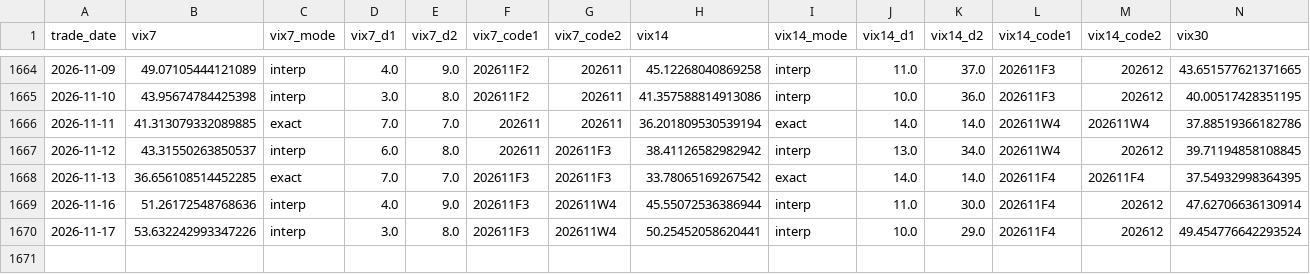
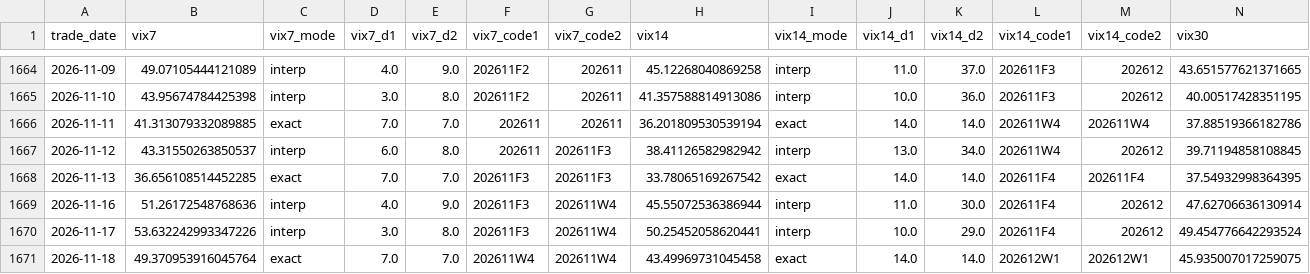
Before and after one commit to miYuz/taifex-vix, a CSV file: data/vix_txo_daily.csv, drawn as a sheet; only a part is shown, gaps mark what is left out; rows hold the shown columns only; the diff names each change by its address in the sheet, - before the commit and + after, or states it on an @@ line.

```diff
--- a/data/vix_txo_daily.csv
+++ b/data/vix_txo_daily.csv
+row 1671: 2026-11-18 | 49.370953916045764 | exact | 7.0 | 7.0 | 202611W4 | 202611W4 | 43.49969731045458 | exact | 14.0 | 14.0 | 202612W1 | 202612W1 | 45.935007017259075
```
Also changed, not shown: 3 other files.
